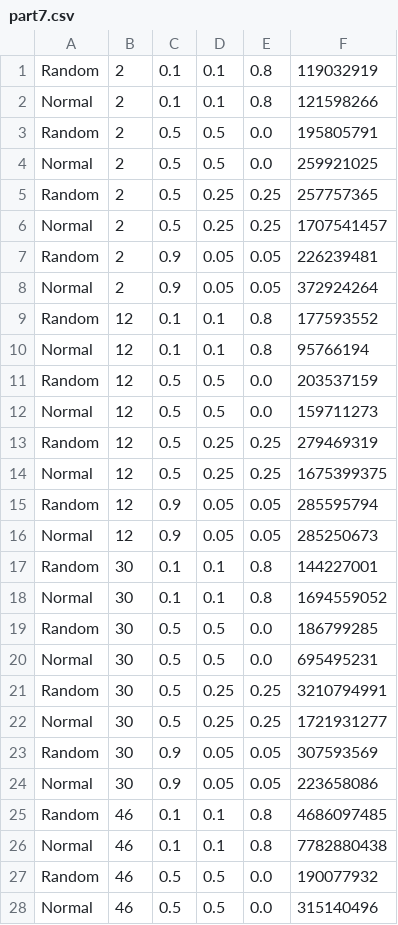
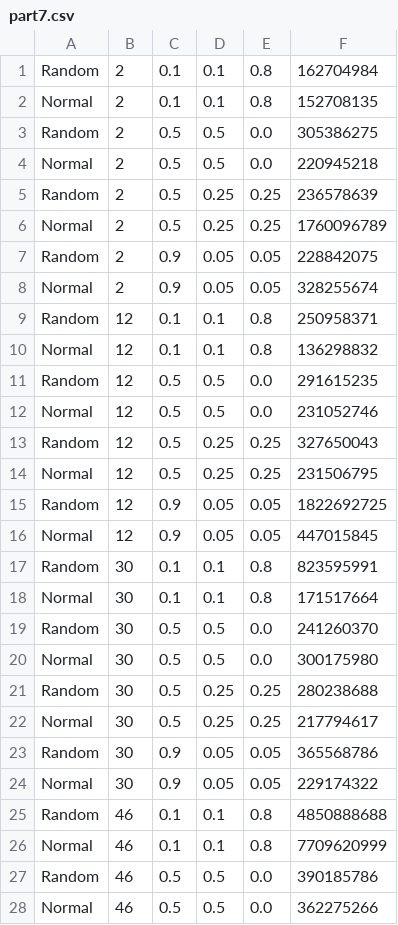
Before and after one commit to pardis21/lab3, a CSV file: output/part7.csv, drawn as a sheet; only a part is shown; the diff covers the shown part only.

Commit message:
redone part2 with same number of operations as part 1

```diff
--- a/output/part7.csv
+++ b/output/part7.csv
@@ -1,28 +1,28 @@
-Random,2,0.1,0.1,0.8,119032919
-Normal,2,0.1,0.1,0.8,121598266
-Random,2,0.5,0.5,0.0,195805791
-Normal,2,0.5,0.5,0.0,259921025
-Random,2,0.5,0.25,0.25,257757365
-Normal,2,0.5,0.25,0.25,1707541457
-Random,2,0.9,0.05,0.05,226239481
-Normal,2,0.9,0.05,0.05,372924264
-Random,12,0.1,0.1,0.8,177593552
-Normal,12,0.1,0.1,0.8,95766194
-Random,12,0.5,0.5,0.0,203537159
-Normal,12,0.5,0.5,0.0,159711273
-Random,12,0.5,0.25,0.25,279469319
-Normal,12,0.5,0.25,0.25,1675399375
-Random,12,0.9,0.05,0.05,285595794
-Normal,12,0.9,0.05,0.05,285250673
-Random,30,0.1,0.1,0.8,144227001
-Normal,30,0.1,0.1,0.8,1694559052
-Random,30,0.5,0.5,0.0,186799285
-Normal,30,0.5,0.5,0.0,695495231
-Random,30,0.5,0.25,0.25,3210794991
-Normal,30,0.5,0.25,0.25,1721931277
-Random,30,0.9,0.05,0.05,307593569
-Normal,30,0.9,0.05,0.05,223658086
-Random,46,0.1,0.1,0.8,4686097485
-Normal,46,0.1,0.1,0.8,7782880438
-Random,46,0.5,0.5,0.0,190077932
-Normal,46,0.5,0.5,0.0,315140496
+Random,2,0.1,0.1,0.8,162704984
+Normal,2,0.1,0.1,0.8,152708135
+Random,2,0.5,0.5,0.0,305386275
+Normal,2,0.5,0.5,0.0,220945218
+Random,2,0.5,0.25,0.25,236578639
+Normal,2,0.5,0.25,0.25,1760096789
+Random,2,0.9,0.05,0.05,228842075
+Normal,2,0.9,0.05,0.05,328255674
+Random,12,0.1,0.1,0.8,250958371
+Normal,12,0.1,0.1,0.8,136298832
+Random,12,0.5,0.5,0.0,291615235
+Normal,12,0.5,0.5,0.0,231052746
+Random,12,0.5,0.25,0.25,327650043
+Normal,12,0.5,0.25,0.25,231506795
+Random,12,0.9,0.05,0.05,1822692725
+Normal,12,0.9,0.05,0.05,447015845
+Random,30,0.1,0.1,0.8,823595991
+Normal,30,0.1,0.1,0.8,171517664
+Random,30,0.5,0.5,0.0,241260370
+Normal,30,0.5,0.5,0.0,300175980
+Random,30,0.5,0.25,0.25,280238688
+Normal,30,0.5,0.25,0.25,217794617
+Random,30,0.9,0.05,0.05,365568786
+Normal,30,0.9,0.05,0.05,229174322
+Random,46,0.1,0.1,0.8,4850888688
+Normal,46,0.1,0.1,0.8,7709620999
+Random,46,0.5,0.5,0.0,390185786
+Normal,46,0.5,0.5,0.0,362275266
```
Also changed, not shown: 4 edited cells elsewhere in this file, 2 other files.
